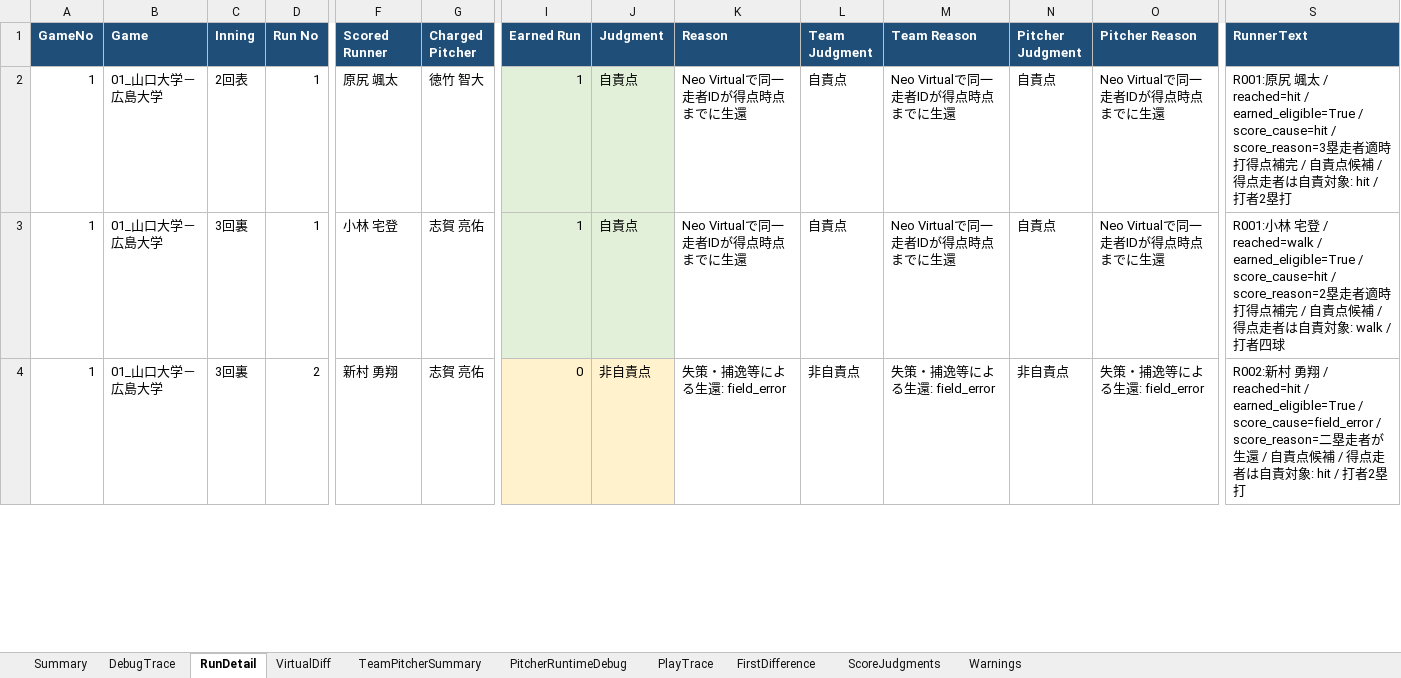
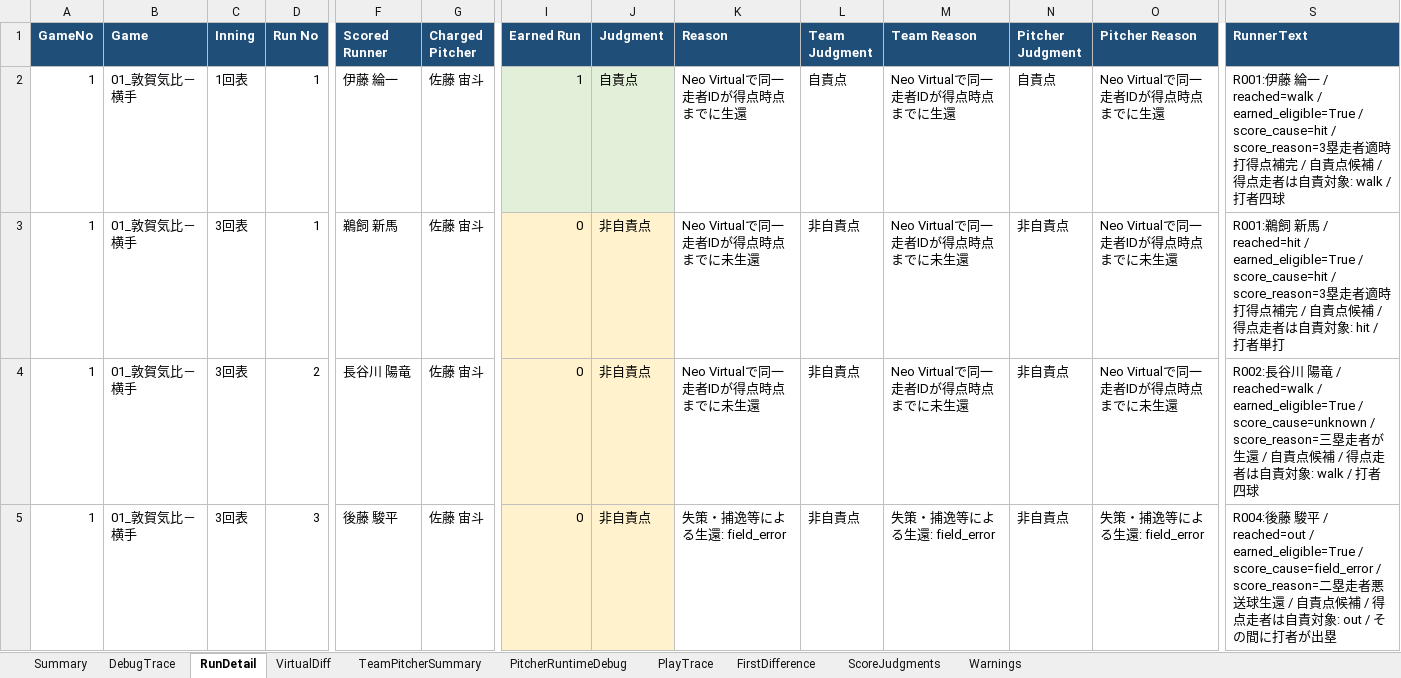
Before and after one commit to rmiopapa/Total_League_System, an Excel workbook: Neo_Phoenix/reports/debug_report.xlsx, sheet RunDetail, drawn as a sheet; only a part is shown, gaps mark what is left out; values as stored, in another font and other column widths than the file's, no borders; addresses are those after the commit; rows hold the shown columns only; the diff covers the shown part only; the diff names each change by its address in the sheet, - before the commit and + after, or states it on an @@ line.

Commit message:
gameID取得精度

```diff
--- a/Neo_Phoenix/reports/debug_report.xlsx (sheet RunDetail)
+++ b/Neo_Phoenix/reports/debug_report.xlsx (sheet RunDetail)
-B2:B3 (Game): 01_山口大学－広島大学
+B2:B3 (Game): 01_敦賀気比－横手
-C2 (Inning): 2回表
+C2 (Inning): 1回表
-F2 (Scored Runner): 原尻 颯太
+F2 (Scored Runner): 伊藤 綸一
-G2 (Charged Pitcher): 徳竹 智大
+G2 (Charged Pitcher): 佐藤 宙斗
-S2 (RunnerText): R001:原尻 颯太 / reached=hit / earned_eligible=True / score_cause=hit / score_reason=3塁走者適時打得点補完 / 自責点候補 / 得点走者は自責対象: hit / 打者2塁打
+S2 (RunnerText): R001:伊藤 綸一 / reached=walk / earned_eligible=True / score_cause=hit / score_reason=3塁走者適時打得点補完 / 自責点候補 / 得点走者は自責対象: walk / 打者四球
-C3 (Inning): 3回裏
+C3 (Inning): 3回表
-F3 (Scored Runner): 小林 宅登
+F3 (Scored Runner): 鵜飼 新馬
-G3 (Charged Pitcher): 志賀 亮佑
+G3 (Charged Pitcher): 佐藤 宙斗
-I3 (Earned Run): 1
+I3 (Earned Run): 0
-I3:J3 fill: #E2F0D9
+I3:J3 fill: #FFF2CC
-J3 (Judgment): 自責点
+J3 (Judgment): 非自責点
-K3 (Reason): Neo Virtualで同一走者IDが得点時点までに生還
+K3 (Reason): Neo Virtualで同一走者IDが得点時点までに未生還
-L3 (Team Judgment): 自責点
+L3 (Team Judgment): 非自責点
-M3 (Team Reason): Neo Virtualで同一走者IDが得点時点までに生還
+M3 (Team Reason): Neo Virtualで同一走者IDが得点時点までに未生還
-N3 (Pitcher Judgment): 自責点
+N3 (Pitcher Judgment): 非自責点
-O3 (Pitcher Reason): Neo Virtualで同一走者IDが得点時点までに生還
+O3 (Pitcher Reason): Neo Virtualで同一走者IDが得点時点までに未生還
-S3 (RunnerText): R001:小林 宅登 / reached=walk / earned_eligible=True / score_cause=hit / score_reason=2塁走者適時打得点補完 / 自責点候補 / 得点走者は自責対象: walk / 打者四球
+S3 (RunnerText): R001:鵜飼 新馬 / reached=hit / earned_eligible=True / score_cause=hit / score_reason=3塁走者適時打得点補完 / 自責点候補 / 得点走者は自責対象: hit / 打者単打
+row 4: 1 | 01_敦賀気比－横手 | 3回表 | 2 | 長谷川 陽竜 | 佐藤 宙斗 | 0 | 非自責点 | Neo Virtualで同一走者IDが得点時点までに未生還 | 非自責点 | Neo Virtualで同一走者IDが得点時点までに未生還 | 非自責点 | Neo Virtualで同一走者IDが得点時点までに未生還 | R002:長谷川 陽竜 / reached=walk / earned_eligible=True / score_cause=unknown / score_reason=三塁走者が生還 / 自責点候補 / 得点走者は自責対象: walk / 打者四球
-B5 (Game): 01_山口大学－広島大学
+B5 (Game): 01_敦賀気比－横手
-C5 (Inning): 3回裏
+C5 (Inning): 3回表
-D5 (Run No): 2
+D5 (Run No): 3
-F5 (Scored Runner): 新村 勇翔
+F5 (Scored Runner): 後藤 駿平
-G5 (Charged Pitcher): 志賀 亮佑
+G5 (Charged Pitcher): 佐藤 宙斗
-S5 (RunnerText): R002:新村 勇翔 / reached=hit / earned_eligible=True / score_cause=field_error / score_reason=二塁走者が生還 / 自責点候補 / 得点走者は自責対象: hit / 打者2塁打
+S5 (RunnerText): R004:後藤 駿平 / reached=out / earned_eligible=True / score_cause=field_error / score_reason=二塁走者悪送球生還 / 自責点候補 / 得点走者は自責対象: out / その間に打者が出塁
```
Also changed, not shown: 15 added rows, 1 removed row, 69 edited cells and cell formats elsewhere in this sheet, sheet PitcherRuntimeDebug, sheet PlayTrace, sheet DebugTrace, sheet FirstDifference, sheet ScoreJudgments, sheet TeamPitcherSummary, 1 more sheet, Neo_Phoenix/reports/daily_check.xlsx, 10 other files.
